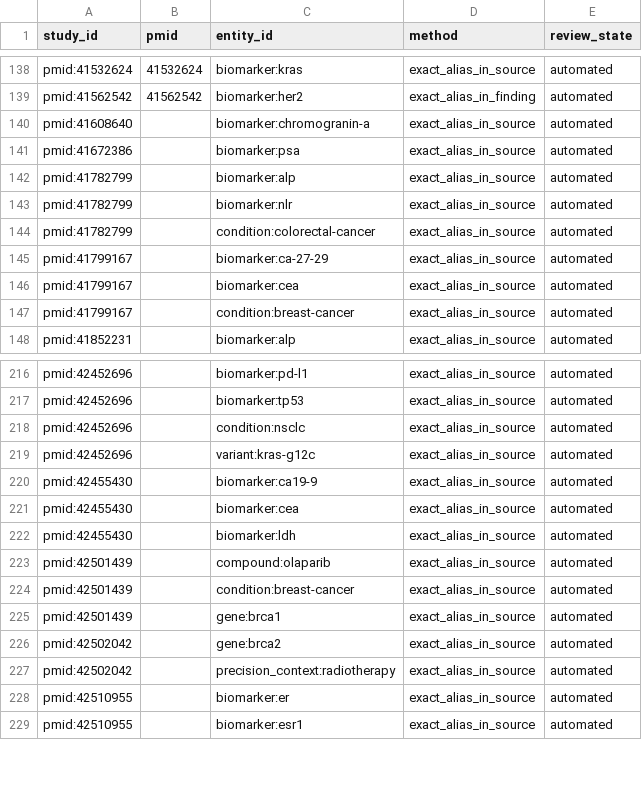
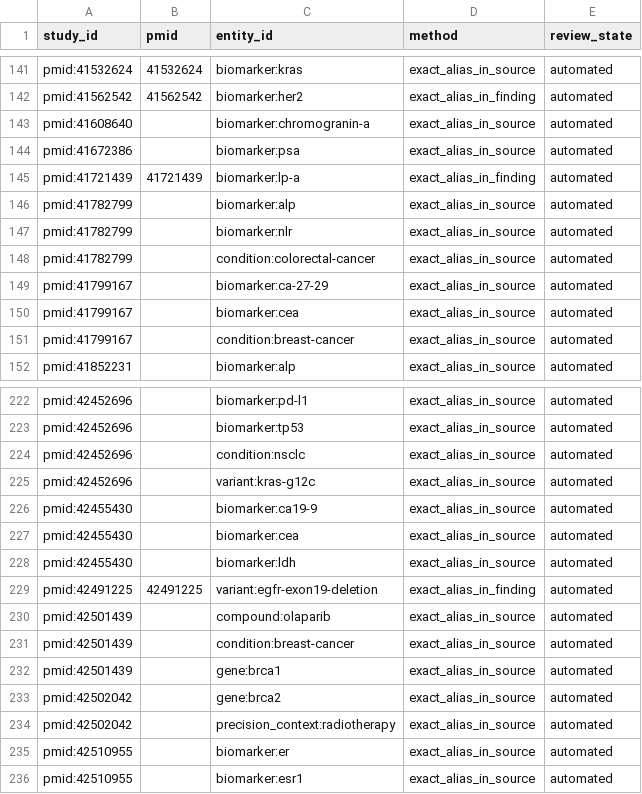
Before and after one commit to jorgeAIStatistics/clarity-engine, a CSV file: ml/exports/2026-09-19/mentions.csv, drawn as a sheet; only a part is shown, gaps mark what is left out; the diff covers the shown part only.

```diff
--- a/ml/exports/2026-09-19/mentions.csv
+++ b/ml/exports/2026-09-19/mentions.csv
@@ -141,2 +144,3 @@ pmid:41608640,,biomarker:chromogranin-a,exact_alias_in_source,automated
 pmid:41672386,,biomarker:psa,exact_alias_in_source,automated
+pmid:41721439,41721439,biomarker:lp-a,exact_alias_in_finding,automated
 pmid:41782799,,biomarker:alp,exact_alias_in_source,automated
@@ -222,2 +228,3 @@ pmid:42455430,,biomarker:cea,exact_alias_in_source,automated
 pmid:42455430,,biomarker:ldh,exact_alias_in_source,automated
+pmid:42491225,42491225,variant:egfr-exon19-deletion,exact_alias_in_finding,automated
 pmid:42501439,,compound:olaparib,exact_alias_in_source,automated
```
Also changed, not shown: 7 added rows elsewhere in this file, ml/exports/2026-09-19/dead_letters.csv, ml/exports/2026-09-19/entities.csv, 7 other files.
